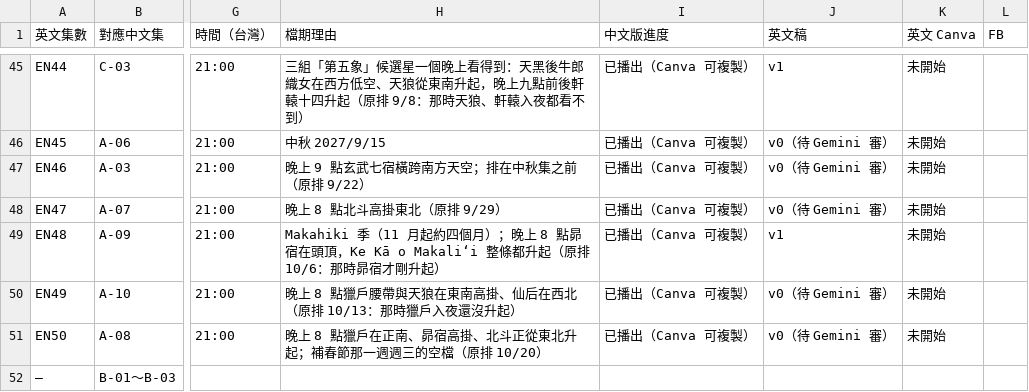
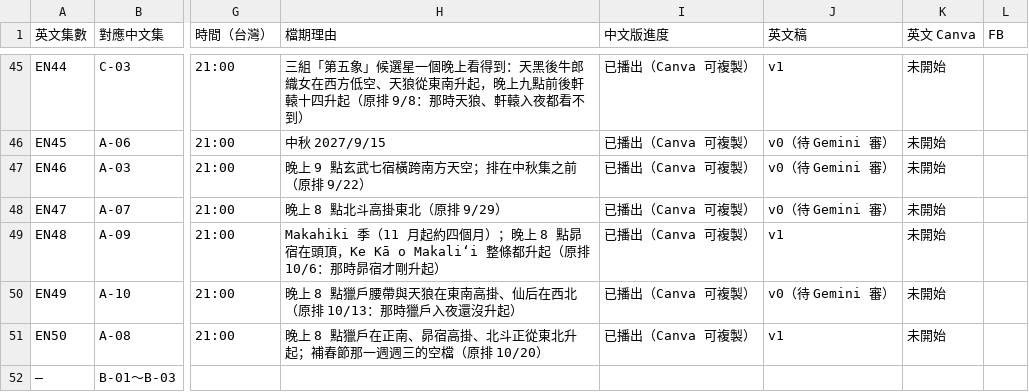
Before and after one commit to Kimchi2104/NTNU-Insta, a CSV file: 06_發布月曆/節目表_萬國星空_英文版.csv, drawn as a sheet; only a part is shown, gaps mark what is left out; the diff names each change by its address in the sheet, - before the commit and + after, or states it on an @@ line.

```diff
--- a/06_發布月曆/節目表_萬國星空_英文版.csv
+++ b/06_發布月曆/節目表_萬國星空_英文版.csv
-J51 (英文稿): v0（待 Gemini 審）
+J51 (英文稿): v1
```
Also changed, not shown: 05_素材/A-08_西伯利亞/_英文版/EN50_Canva逐頁文字.csv, 3 other files.
